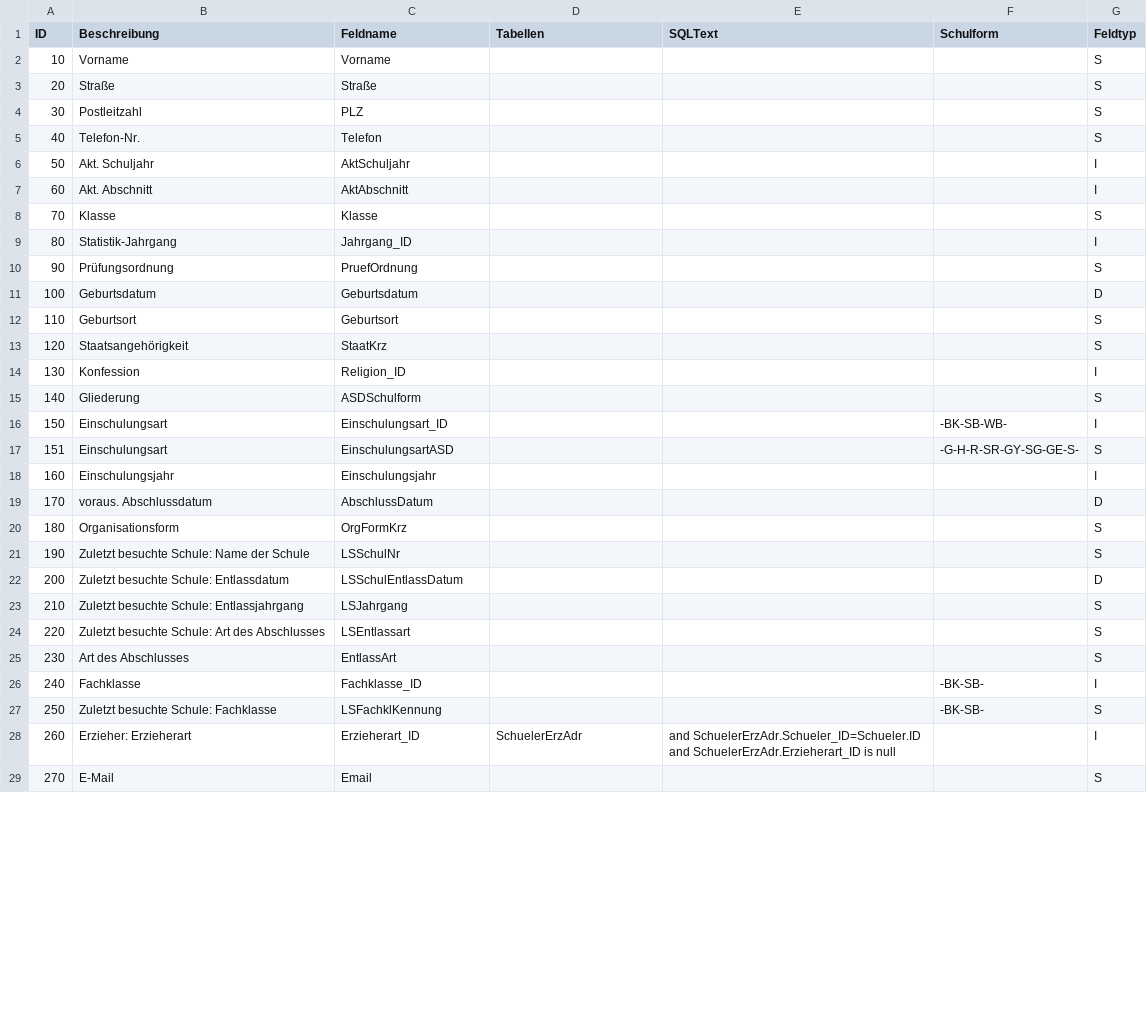
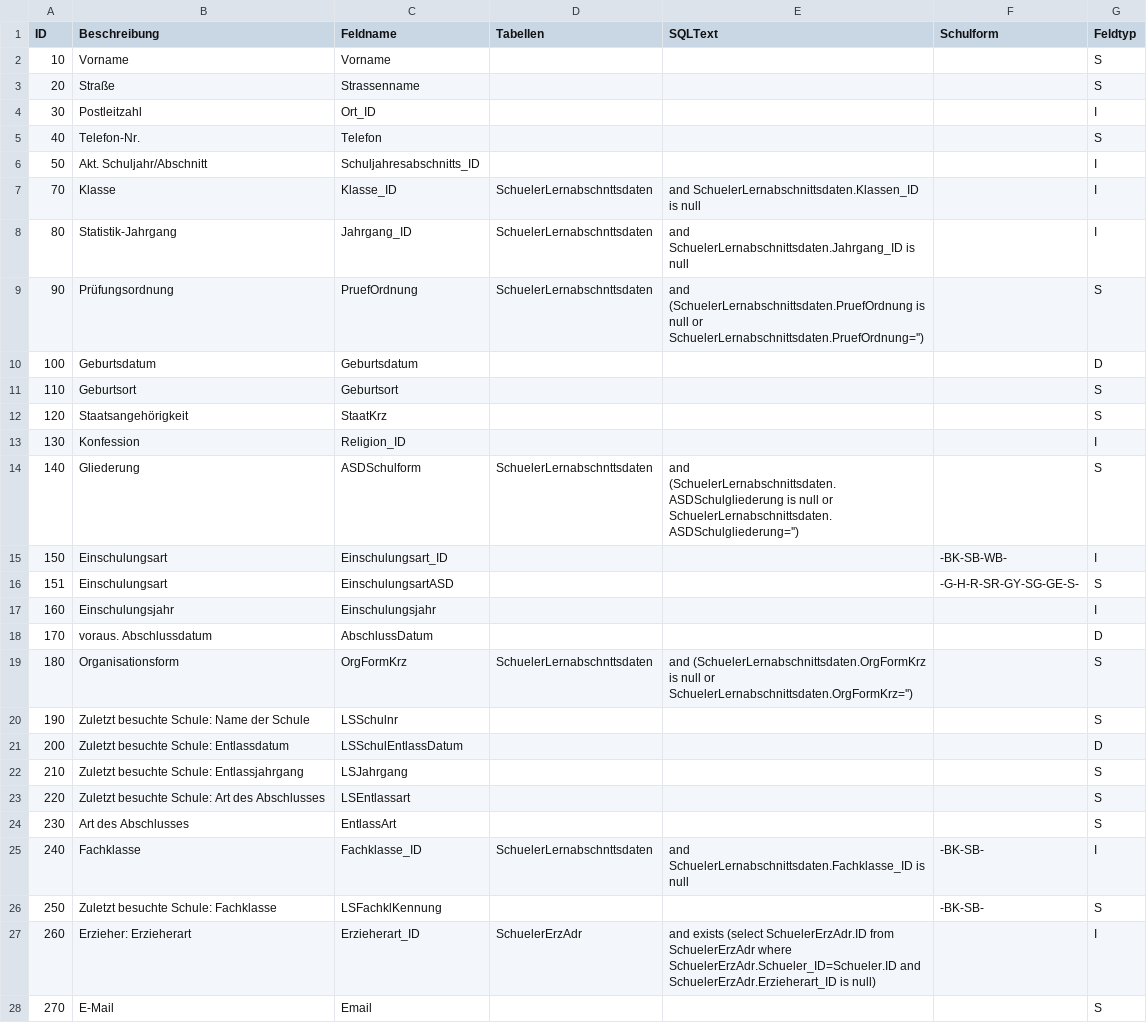
Before and after one commit to SVWS-NRW/SVWS-Server, a CSV file: svws-base/src/main/resources/schema/csv/schild/intern/Schildintern_FilterFehlendeEintraegeSchild3.csv, drawn as a sheet; only a part is shown; the diff covers the shown part only.

Commit message:
Schildintern Filter auf fehlende Einträge SQL-Befehle angepasst.

```diff
--- a/svws-base/src/main/resources/schema/csv/schild/intern/Schildintern_FilterFehlendeEintraegeSchild3.csv
+++ b/svws-base/src/main/resources/schema/csv/schild/intern/Schildintern_FilterFehlendeEintraegeSchild3.csv
@@ -2,10 +2,9 @@ ID;Beschreibung;Feldname;Tabellen;SQLText;Schulform;Feldtyp
 10;Vorname;Vorname;;;;S
-20;Straße;Straße;;;;S
-30;Postleitzahl;PLZ;;;;S
+20;Straße;Strassenname;;;;S
+30;Postleitzahl;Ort_ID;;;;I
 40;Telefon-Nr.;Telefon;;;;S
-50;Akt. Schuljahr;AktSchuljahr;;;;I
-60;Akt. Abschnitt;AktAbschnitt;;;;I
-70;Klasse;Klasse;;;;S
-80;Statistik-Jahrgang;Jahrgang_ID;;;;I
-90;Prüfungsordnung;PruefOrdnung;;;;S
+50;Akt. Schuljahr/Abschnitt;Schuljahresabschnitts_ID;;;;I
+70;Klasse;Klasse_ID;SchuelerLernabschnttsdaten;and SchuelerLernabschnittsdaten.Klassen_ID is null;;I
+80;Statistik-Jahrgang;Jahrgang_ID;SchuelerLernabschnttsdaten;and SchuelerLernabschnittsdaten.Jahrgang_ID is null;;I
+90;Prüfungsordnung;PruefOrdnung;SchuelerLernabschnttsdaten;and (SchuelerLernabschnittsdaten.PruefOrdnung is null or SchuelerLernabschnittsdaten.PruefOrdnung='') ;;S
 100;Geburtsdatum;Geburtsdatum;;;;D
@@ -14,3 +13,3 @@ ID;Beschreibung;Feldname;Tabellen;SQLText;Schulform;Feldtyp
 130;Konfession;Religion_ID;;;;I
-140;Gliederung;ASDSchulform;;;;S
+140;Gliederung;ASDSchulform;SchuelerLernabschnttsdaten;and (SchuelerLernabschnittsdaten.ASDSchulgliederung is null or SchuelerLernabschnittsdaten.ASDSchulgliederung='') ;;S
 150;Einschulungsart;Einschulungsart_ID;;;-BK-SB-WB-;I
@@ -19,4 +18,4 @@ ID;Beschreibung;Feldname;Tabellen;SQLText;Schulform;Feldtyp
 170;voraus. Abschlussdatum;AbschlussDatum;;;;D
-180;Organisationsform;OrgFormKrz;;;;S
-190;Zuletzt besuchte Schule: Name der Schule;LSSchulNr;;;;S
+180;Organisationsform;OrgFormKrz;SchuelerLernabschnttsdaten;and (SchuelerLernabschnittsdaten.OrgFormKrz is null or SchuelerLernabschnittsdaten.OrgFormKrz='') ;;S
+190;Zuletzt besuchte Schule: Name der Schule;LSSchulnr;;;;S
 200;Zuletzt besuchte Schule: Entlassdatum;LSSchulEntlassDatum;;;;D
@@ -25,5 +24,5 @@ ID;Beschreibung;Feldname;Tabellen;SQLText;Schulform;Feldtyp
 230;Art des Abschlusses;EntlassArt;;;;S
-240;Fachklasse;Fachklasse_ID;;;-BK-SB-;I
+240;Fachklasse;Fachklasse_ID;SchuelerLernabschnttsdaten;and SchuelerLernabschnittsdaten.Fachklasse_ID is null;-BK-SB-;I
 250;Zuletzt besuchte Schule: Fachklasse;LSFachklKennung;;;-BK-SB-;S
-260;Erzieher: Erzieherart;Erzieherart_ID;SchuelerErzAdr;and SchuelerErzAdr.Schueler_ID=Schueler.ID and SchuelerErzAdr.Erzieherart_ID is null;;I
+260;Erzieher: Erzieherart;Erzieherart_ID;SchuelerErzAdr;and exists (select SchuelerErzAdr.ID from SchuelerErzAdr where SchuelerErzAdr.Schueler_ID=Schueler.ID and SchuelerErzAdr.Erzieherart_ID is null);;I
 270;E-Mail;Email;;;;S
```
Also changed, not shown: 1 removed row and 7 edited cells elsewhere in this file.
